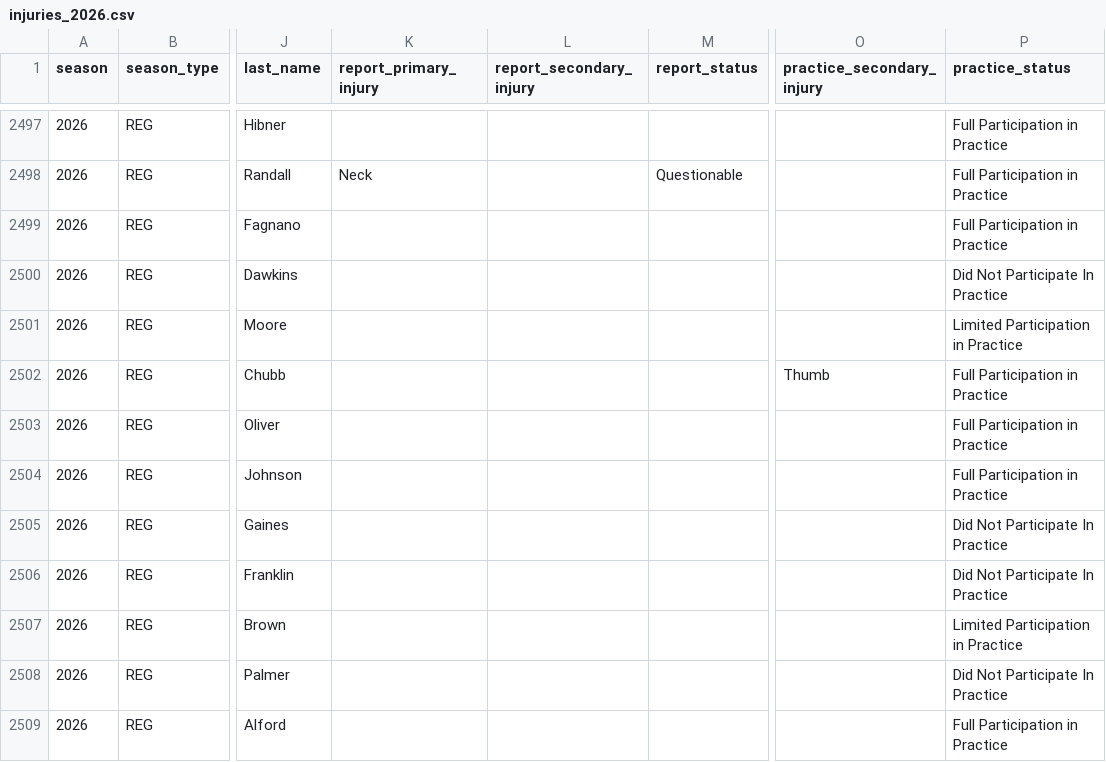
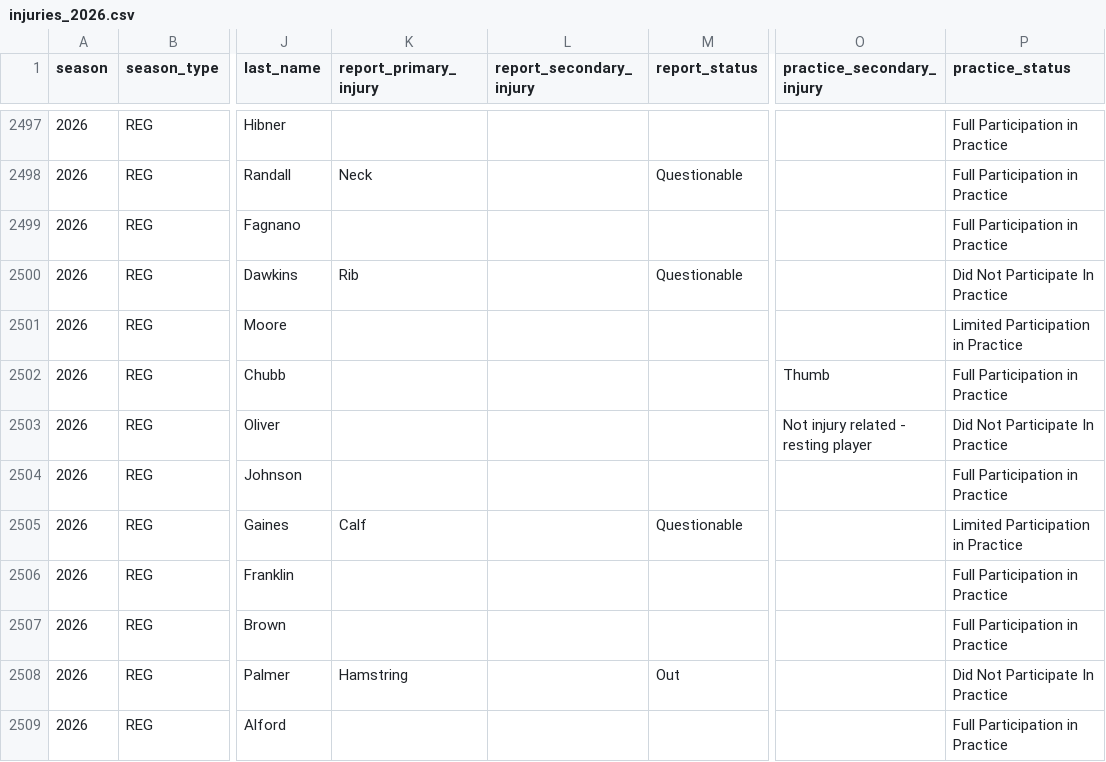
Before and after one commit to brianmarks4-byte/prop-edge, a CSV file: data/injuries_2026.csv, drawn as a sheet; only a part is shown, gaps mark what is left out; the diff covers the shown part only; the diff names each change by its address in the sheet, - before the commit and + after, or states it on an @@ line.

```diff
--- a/data/injuries_2026.csv
+++ b/data/injuries_2026.csv
-K2500 (report_primary_injury): (empty)
+K2500 (report_primary_injury): Rib
-M2500 (report_status): (empty)
+M2500 (report_status): Questionable
-O2503 (practice_secondary_injury): (empty)
+O2503 (practice_secondary_injury): Not injury related - resting player
-P2503 (practice_status): Full Participation in Practice
+P2503 (practice_status): Did Not Participate In Practice
-K2505 (report_primary_injury): (empty)
+K2505 (report_primary_injury): Calf
-M2505 (report_status): (empty)
+M2505 (report_status): Questionable
-P2505 (practice_status): Did Not Participate In Practice
+P2505 (practice_status): Limited Participation in Practice
-P2506 (practice_status): Did Not Participate In Practice
+P2506 (practice_status): Full Participation in Practice
-P2507 (practice_status): Limited Participation in Practice
+P2507 (practice_status): Full Participation in Practice
-K2508 (report_primary_injury): (empty)
+K2508 (report_primary_injury): Hamstring
-M2508 (report_status): (empty)
+M2508 (report_status): Out
```
Also changed, not shown: 2 added rows and 33 edited cells elsewhere in this file, data/prop_edge_injuries.csv.
